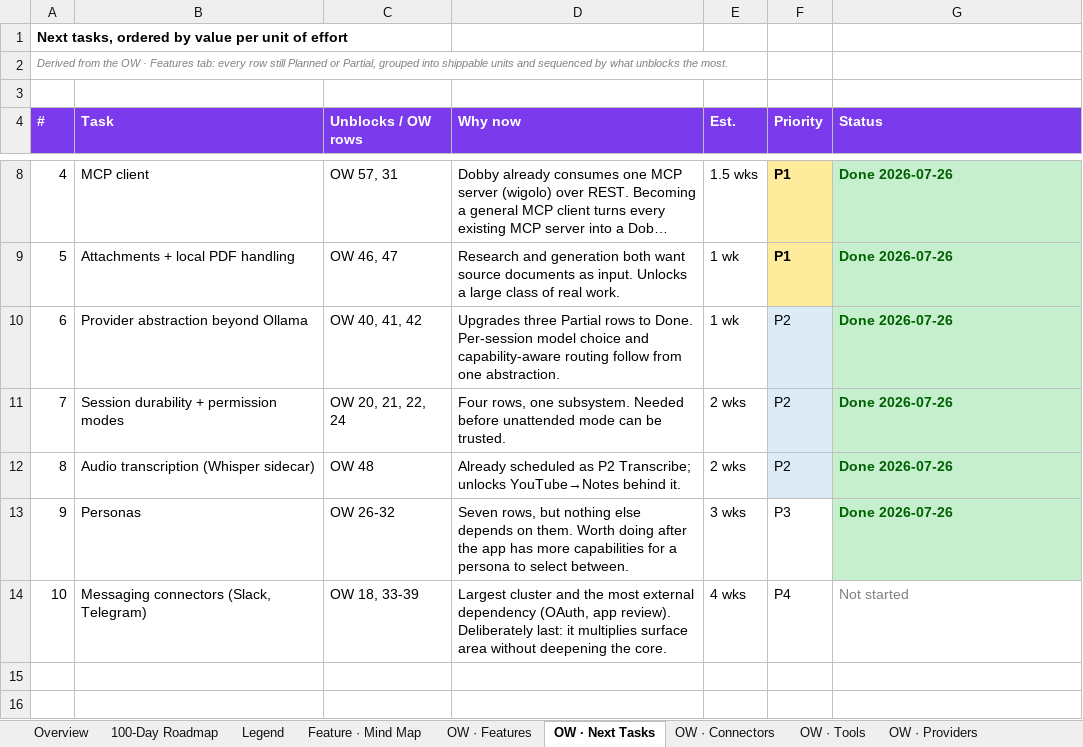
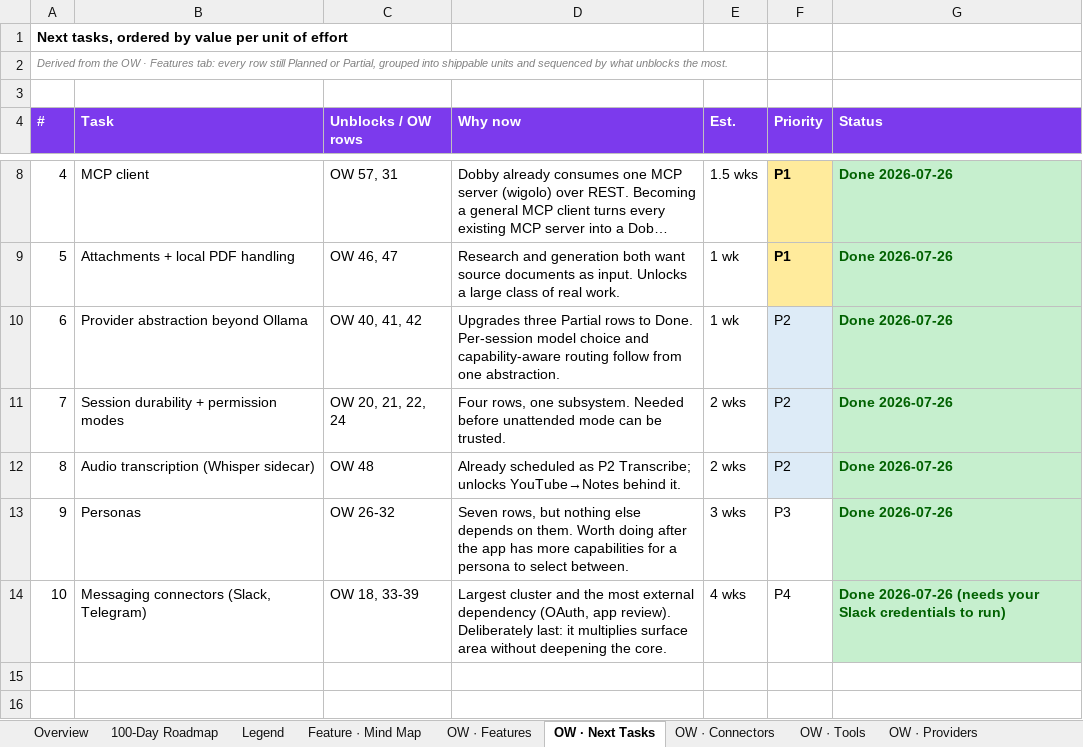
Before and after one commit to ksjpswaroop/dobby, an Excel workbook: Dobby_100_Day_Roadmap.xlsx, sheet OW · Next Tasks, drawn as a sheet; only a part is shown, gaps mark what is left out; long unchanged cells end in …; values as stored, in another font and other column widths than the file's, no borders; the diff names each change by its address in the sheet, - before the commit and + after, or states it on an @@ line.

```diff
--- a/Dobby_100_Day_Roadmap.xlsx (sheet OW · Next Tasks)
+++ b/Dobby_100_Day_Roadmap.xlsx (sheet OW · Next Tasks)
-G14 (Status): Not started
+G14 (Status): Done 2026-07-26 (needs your Slack credentials to run)
@@ G14 fill: none → #C6EFCE, bold: off → on, text colour: #808080 → #006100 @@
```
Also changed, not shown: sheet OW · Features, 7 other files.
